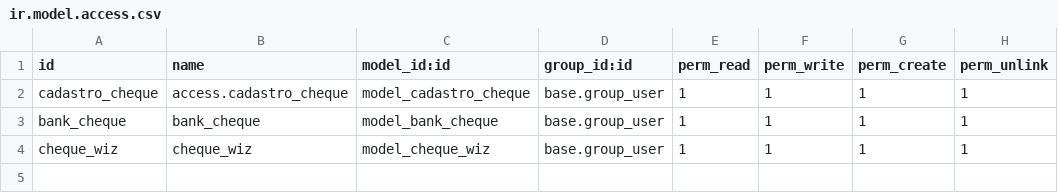
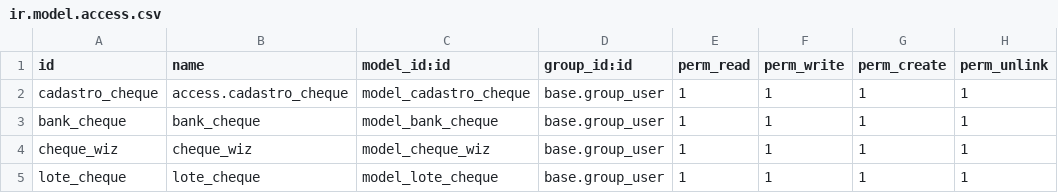
Before and after one commit to mikunatic/odoo-, a CSV file: cadastro_cheque/security/ir.model.access.csv, drawn as a sheet; the diff names each change by its address in the sheet, - before the commit and + after, or states it on an @@ line.

```diff
--- a/cadastro_cheque/security/ir.model.access.csv
+++ b/cadastro_cheque/security/ir.model.access.csv
+row 5: lote_cheque | lote_cheque | model_lote_cheque | base.group_user | 1 | 1 | 1 | 1
```
Also changed, not shown: payment_extended/security/ir.model.access.csv, 13 other files.
